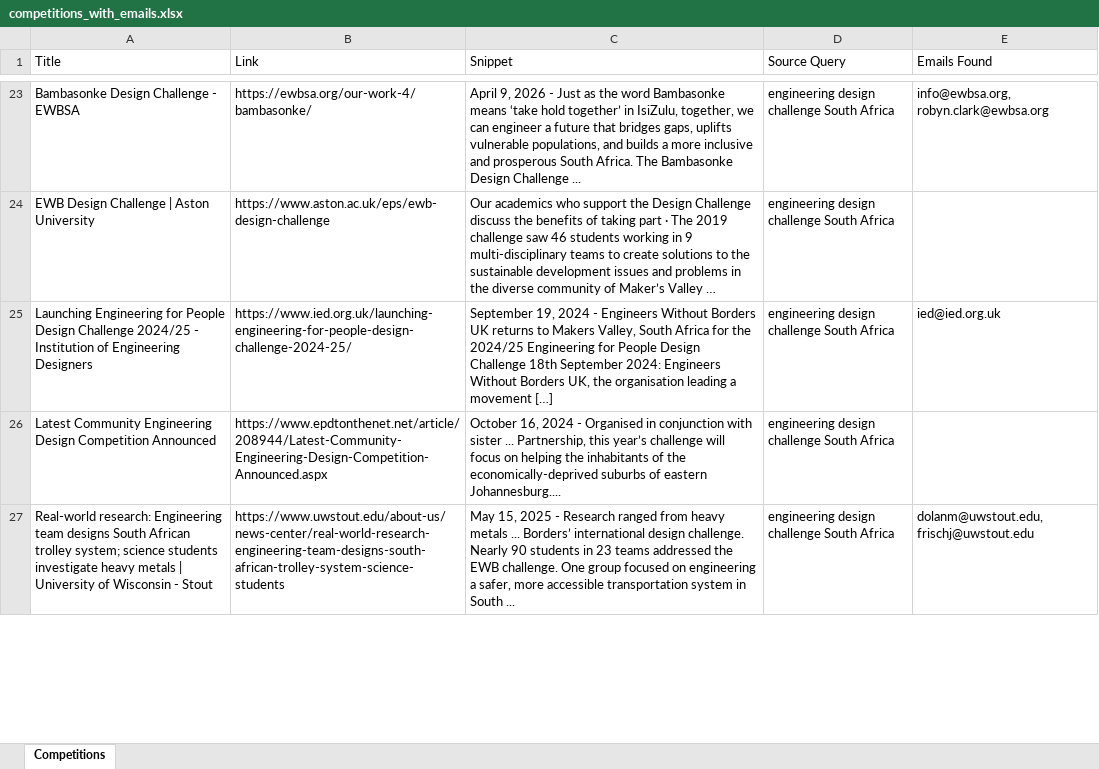
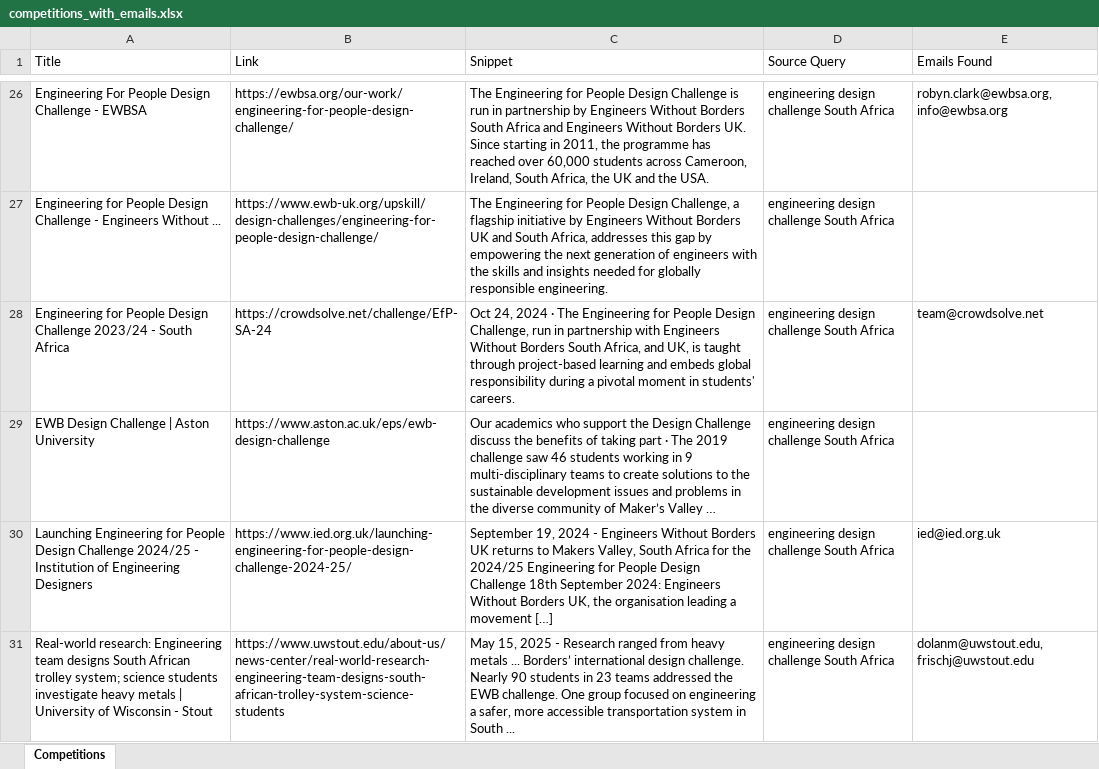
Before and after one commit to MareanaNsuku/CompetitionScraper, an Excel workbook: data/competitions_with_emails.xlsx, sheet Competitions, drawn as a sheet; only a part is shown, gaps mark what is left out; long unchanged cells end in …; values as stored, in another font and other column widths than the file's, no borders; removed rows and columns are numbered as before the commit, all else as after; the diff covers the shown part only; the diff names each change by its address in the sheet, - before the commit and + after, or states it on an @@ line.

Commit message:
Update competition data 2026-08-17

```diff
--- a/data/competitions_with_emails.xlsx (sheet Competitions)
+++ b/data/competitions_with_emails.xlsx (sheet Competitions)
-A26 (Title): Bambasonke Design Challenge - EWBSA
+A26 (Title): Engineering For People Design Challenge - EWBSA
-B26 (Link): https://ewbsa.org/our-work-4/bambasonke/
+B26 (Link): https://ewbsa.org/our-work/engineering-for-people-design-challenge/
-C26 (Snippet): April 9, 2026 - Just as the word Bambasonke means ‘take hold together’ in IsiZulu, together, we can engineer a future that bridges gaps, uplifts vulnerable populations, and builds a more inclusive and prosperous South Africa. The Bambasonke Design Challenge ...
+C26 (Snippet): The Engineering for People Design Challenge is run in partnership by Engineers Without Borders South Africa and Engineers Without Borders UK. Since starting in 2011, the programme has reached over 60,000 students across Cameroon, Ireland, South Africa, the UK and the USA.
-E26 (Emails Found): info@ewbsa.org, robyn.clark@ewbsa.org
+E26 (Emails Found): robyn.clark@ewbsa.org, info@ewbsa.org
+row 27: Engineering for People Design Challenge - Engineers Without ... | https://www.ewb-uk.org/upskill/design-challenges/engineering-for-people-design-challenge/ | The Engineering for People Design Challenge, a flagship initiative by Engineers Without Borders UK and South Africa, addresses this gap by empowering the next generation of engineers with the skills and insights needed for globally responsible engineering. | engineering design challenge South Africa
+row 28: Engineering for People Design Challenge 2023/24 - South Africa | https://crowdsolve.net/challenge/EfP-SA-24 | Oct 24, 2024 · The Engineering for People Design Challenge, run in partnership with Engineers Without Borders South Africa, and UK, is taught through project-based learning and embeds global responsibility during a pivotal moment in students' careers. | engineering design challenge South Africa | team@crowdsolve.net
-row 26: Latest Community Engineering Design Competition Announced | https://www.epdtonthenet.net/article/208944/Latest-Community-Engineering-Design-Competition-Announced.aspx | October 16, 2024 - Organised in conjunction with sister ... Partnership, this year’s challenge will focus on helping the inhabitants of the economically-deprived suburbs of eastern Johannesburg.... | engineering design challenge South Africa
```
Also changed, not shown: 67 added rows, 45 removed rows and 25 edited cells elsewhere in this sheet.
